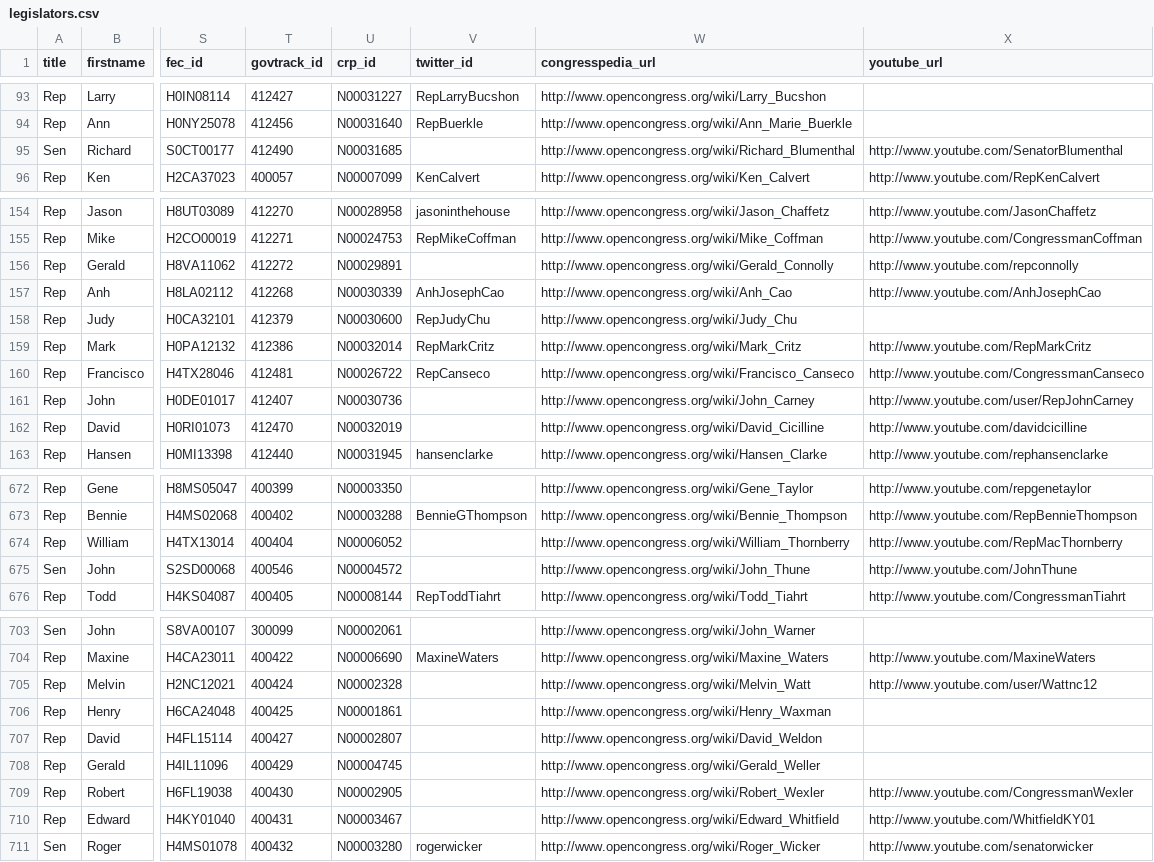
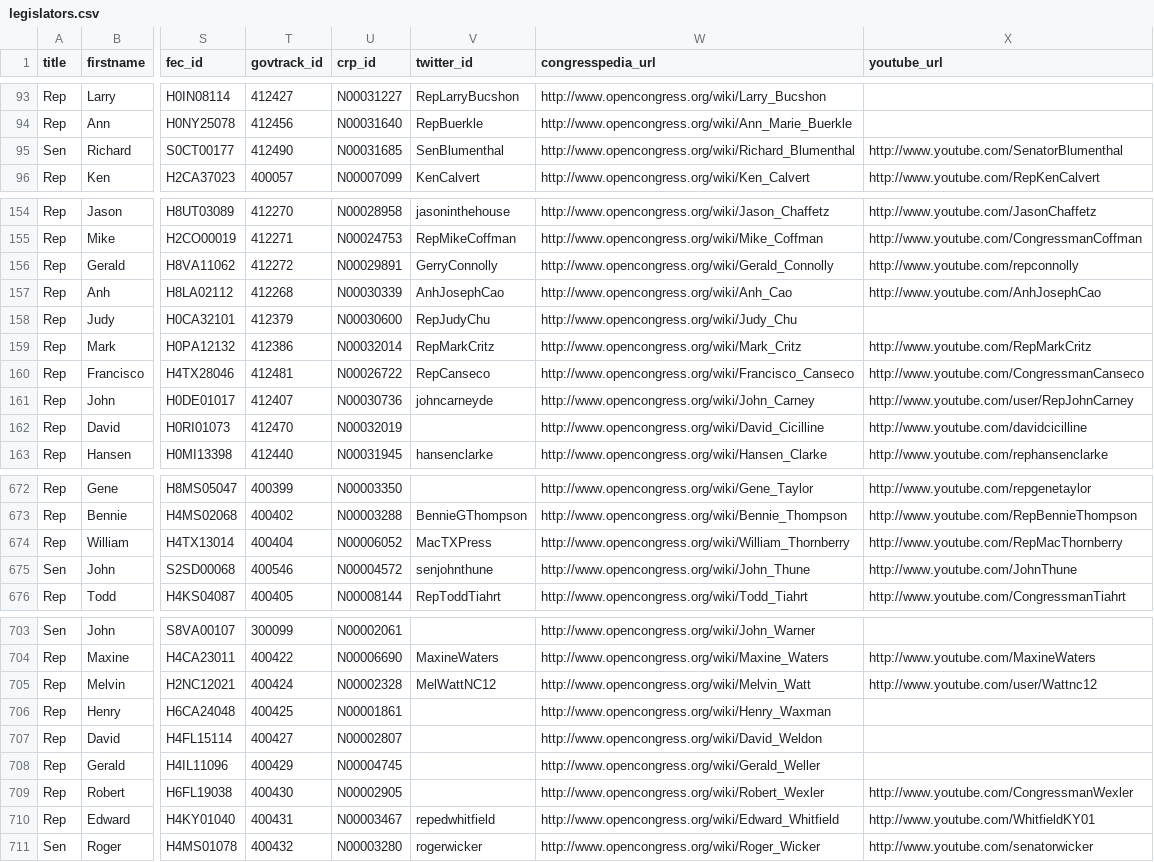
Before and after one commit to maco/apidata, a CSV file: legislators/legislators.csv, drawn as a sheet; only a part is shown, gaps mark what is left out; the diff covers the shown part only; the diff names each change by its address in the sheet, - before the commit and + after, or states it on an @@ line.

Commit message:
Added in a bunch of Twitter accounts

```diff
--- a/legislators/legislators.csv
+++ b/legislators/legislators.csv
-V95 (twitter_id): (empty)
+V95 (twitter_id): SenBlumenthal
-V156 (twitter_id): (empty)
+V156 (twitter_id): GerryConnolly
-V161 (twitter_id): (empty)
+V161 (twitter_id): johncarneyde
-V674 (twitter_id): (empty)
+V674 (twitter_id): MacTXPress
-V675 (twitter_id): (empty)
+V675 (twitter_id): senjohnthune
-V705 (twitter_id): (empty)
+V705 (twitter_id): MelWattNC12
-V710 (twitter_id): (empty)
+V710 (twitter_id): repedwhitfield
```
Also changed, not shown: 24 edited cells elsewhere in this file.
